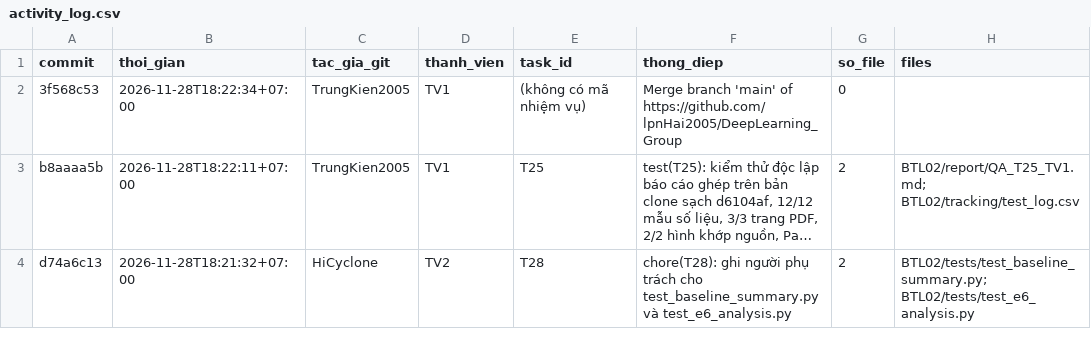
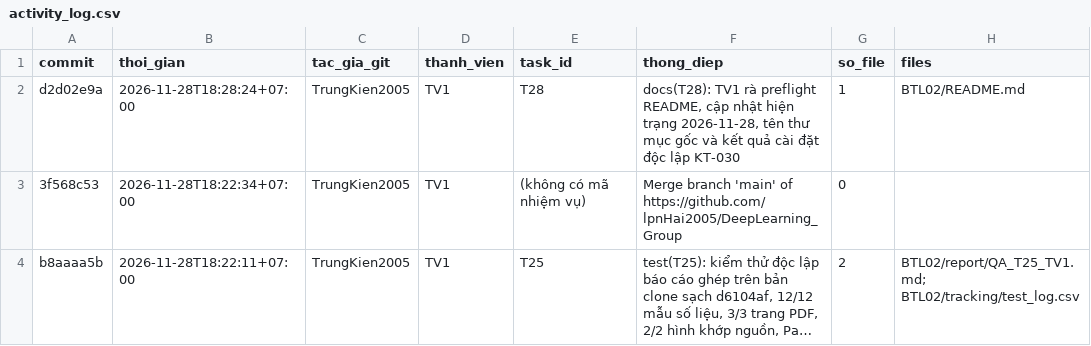
Before and after one commit to lpnHai2005/DeepLearning_Group, a CSV file: BTL02/tracking/activity_log.csv, drawn as a sheet; only a part is shown; the shorter side is filled out with more unchanged rows; long unchanged cells end in ….

```diff
--- a/BTL02/tracking/activity_log.csv
+++ b/BTL02/tracking/activity_log.csv
@@ -1,2 +1,3 @@
 commit,thoi_gian,tac_gia_git,thanh_vien,task_id,thong_diep,so_file,files
+d2d02e9a,2026-11-28T18:28:24+07:00,TrungKien2005,TV1,T28,"docs(T28): TV1 rà preflight README, cập nhật hiện trạng 2026-11-28, tên thư mục gốc và kết quả cài đặt độc lập KT-030",1,BTL02/README.md
 3f568c53,2026-11-28T18:22:34+07:00,TrungKien2005,TV1,(không có mã nhiệm vụ),Merge branch 'main' of https://github.com/lpnHai2005/DeepLearning_Group,0,
```
